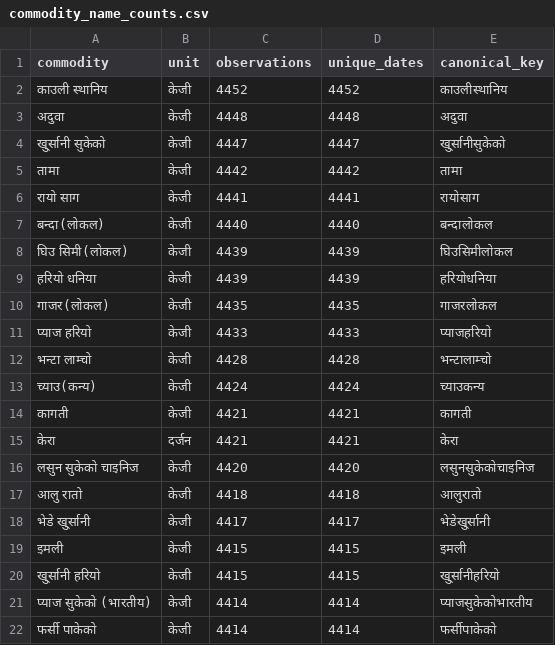
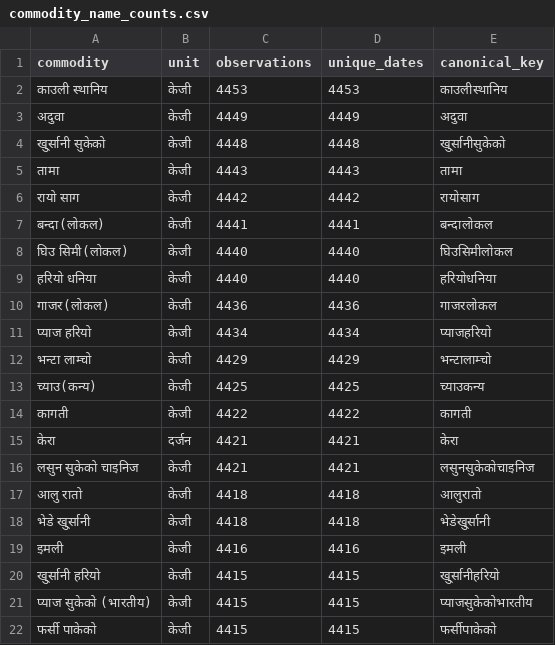
Before and after one commit to GaneshPokharel-tech/kalimati-saathi, a CSV file: data/processed/commodity_name_counts.csv, drawn as a sheet; only a part is shown; the diff covers the shown part only.

```diff
--- a/data/processed/commodity_name_counts.csv
+++ b/data/processed/commodity_name_counts.csv
@@ -1,22 +1,22 @@
 commodity,unit,observations,unique_dates,canonical_key
-काउली स्थानिय,केजी,4452,4452,काउलीस्थानिय
-अदुवा,केजी,4448,4448,अदुवा
-खु्र्सानी सुकेको,केजी,4447,4447,खु्र्सानीसुकेको
-तामा,केजी,4442,4442,तामा
-रायो साग,केजी,4441,4441,रायोसाग
-बन्दा(लोकल),केजी,4440,4440,बन्दालोकल
-घिउ सिमी(लोकल),केजी,4439,4439,घिउसिमीलोकल
-हरियो धनिया,केजी,4439,4439,हरियोधनिया
-गाजर(लोकल),केजी,4435,4435,गाजरलोकल
-प्याज हरियो,केजी,4433,4433,प्याजहरियो
-भन्टा लाम्चो,केजी,4428,4428,भन्टालाम्चो
-च्याउ(कन्य),केजी,4424,4424,च्याउकन्य
-कागती,केजी,4421,4421,कागती
+काउली स्थानिय,केजी,4453,4453,काउलीस्थानिय
+अदुवा,केजी,4449,4449,अदुवा
+खु्र्सानी सुकेको,केजी,4448,4448,खु्र्सानीसुकेको
+तामा,केजी,4443,4443,तामा
+रायो साग,केजी,4442,4442,रायोसाग
+बन्दा(लोकल),केजी,4441,4441,बन्दालोकल
+घिउ सिमी(लोकल),केजी,4440,4440,घिउसिमीलोकल
+हरियो धनिया,केजी,4440,4440,हरियोधनिया
+गाजर(लोकल),केजी,4436,4436,गाजरलोकल
+प्याज हरियो,केजी,4434,4434,प्याजहरियो
+भन्टा लाम्चो,केजी,4429,4429,भन्टालाम्चो
+च्याउ(कन्य),केजी,4425,4425,च्याउकन्य
+कागती,केजी,4422,4422,कागती
 केरा,दर्जन,4421,4421,केरा
-लसुन सुकेको चाइनिज,केजी,4420,4420,लसुनसुकेकोचाइनिज
+लसुन सुकेको चाइनिज,केजी,4421,4421,लसुनसुकेकोचाइनिज
 आलु रातो,केजी,4418,4418,आलुरातो
-भेडे खु्र्सानी,केजी,4417,4417,भेडेखु्र्सानी
-इमली,केजी,4415,4415,इमली
+भेडे खु्र्सानी,केजी,4418,4418,भेडेखु्र्सानी
+इमली,केजी,4416,4416,इमली
 खु्र्सानी हरियो,केजी,4415,4415,खु्र्सानीहरियो
-प्याज सुकेको (भारतीय),केजी,4414,4414,प्याजसुकेकोभारतीय
-फर्सी पाकेको,केजी,4414,4414,फर्सीपाकेको
+प्याज सुकेको (भारतीय),केजी,4415,4415,प्याजसुकेकोभारतीय
+फर्सी पाकेको,केजी,4415,4415,फर्सीपाकेको
```
Also changed, not shown: 1 added row, 1 removed row and 132 edited cells elsewhere in this file, data/processed/commodity_normalization_fuzzy_pairs.csv, data/processed/kalimati_anomaly_report.csv, 8 other files.
